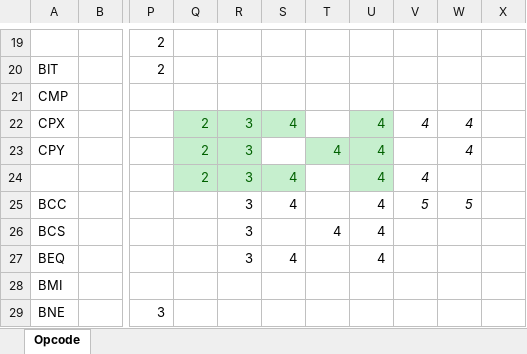
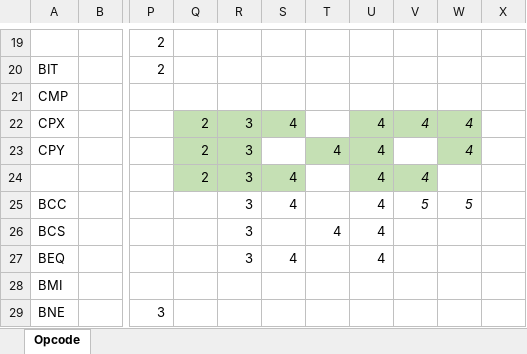
Before and after one commit to zhiyb/SVNES, an Excel workbook: cpu/opcodes.xlsx, sheet Opcode, drawn as a sheet; only a part is shown, gaps mark what is left out; values as stored, in another font and other column widths than the file's, no borders; charts and pictures not drawn; the diff names each change by its address in the sheet, - before the commit and + after, or states it on an @@ line.

```diff
--- a/cpu/opcodes.xlsx (sheet Opcode)
+++ b/cpu/opcodes.xlsx (sheet Opcode)
@@ Q22:S22 fill: #C6EFCE → #C5E0B4, text colour: #006100 → black @@
@@ U22 fill: #C6EFCE → #C5E0B4, text colour: #006100 → black @@
-V22:W22 fill: none
+V22:W22 fill: #C5E0B4
@@ Q23:R23 fill: #C6EFCE → #C5E0B4, text colour: #006100 → black @@
@@ T23:U23 fill: #C6EFCE → #C5E0B4, text colour: #006100 → black @@
-W23 fill: none
+W23 fill: #C5E0B4
@@ Q24:S24 fill: #C6EFCE → #C5E0B4, text colour: #006100 → black @@
@@ U24 fill: #C6EFCE → #C5E0B4, text colour: #006100 → black @@
-V24 fill: none
+V24 fill: #C5E0B4
```
Also changed, not shown: 6 other files.
